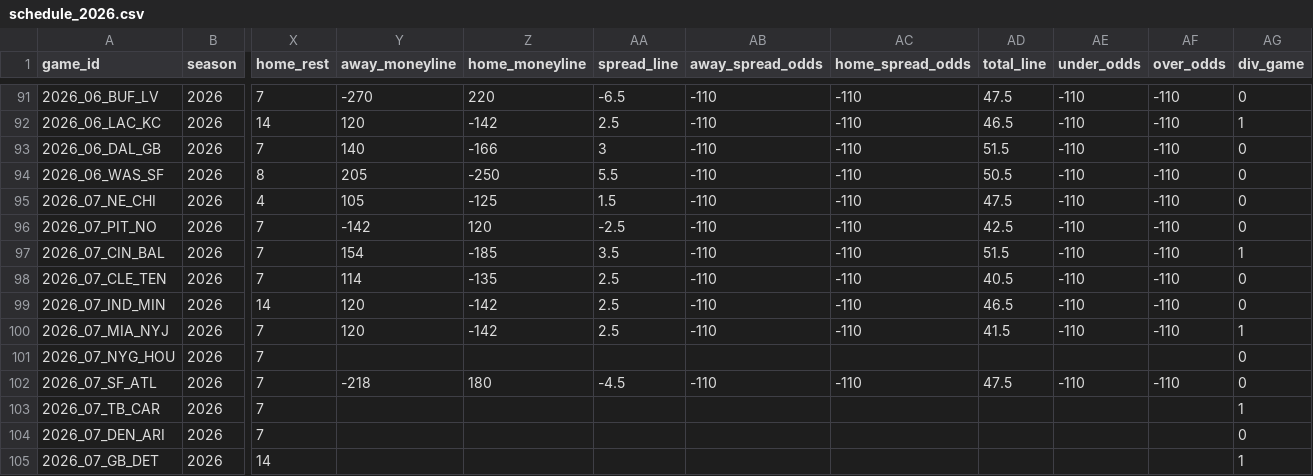
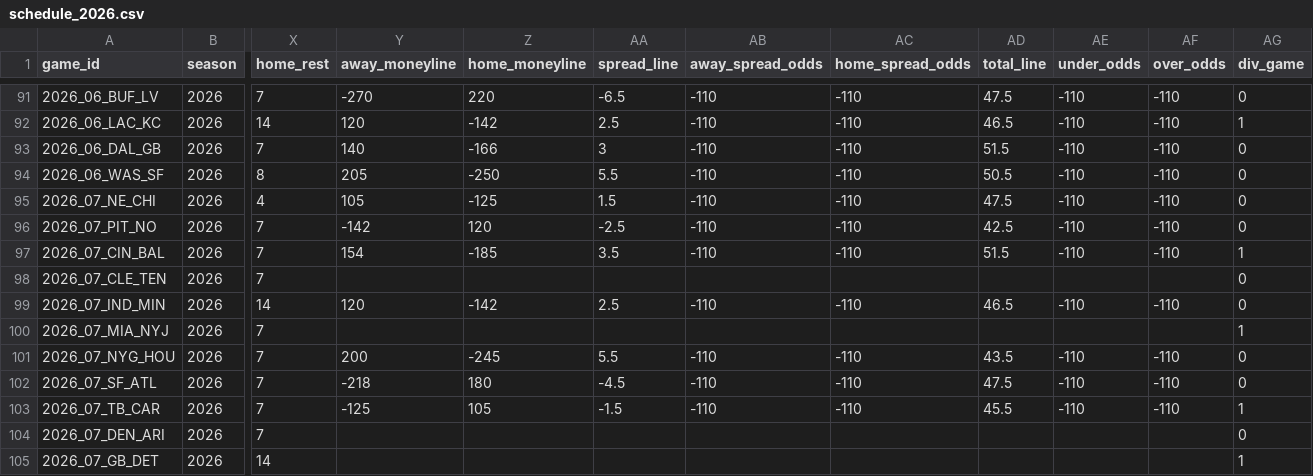
Before and after one commit to anthonydellapia1117/yeahthatfantasyleague, a CSV file: docs/ffopportunity/schedule_2026.csv, drawn as a sheet; only a part is shown, gaps mark what is left out; the diff covers the shown part only; the diff names each change by its address in the sheet, - before the commit and + after, or states it on an @@ line.

```diff
--- a/docs/ffopportunity/schedule_2026.csv
+++ b/docs/ffopportunity/schedule_2026.csv
-Y98 (away_moneyline): 114
+Y98 (away_moneyline): (empty)
-Z98 (home_moneyline): -135
+Z98 (home_moneyline): (empty)
-AA98 (spread_line): 2.5
+AA98 (spread_line): (empty)
-AB98 (away_spread_odds): -110
+AB98 (away_spread_odds): (empty)
-AC98 (home_spread_odds): -110
+AC98 (home_spread_odds): (empty)
-AD98 (total_line): 40.5
+AD98 (total_line): (empty)
-AE98 (under_odds): -110
+AE98 (under_odds): (empty)
-AF98 (over_odds): -110
+AF98 (over_odds): (empty)
-Y100 (away_moneyline): 120
+Y100 (away_moneyline): (empty)
-Z100 (home_moneyline): -142
+Z100 (home_moneyline): (empty)
-AA100 (spread_line): 2.5
+AA100 (spread_line): (empty)
-AB100 (away_spread_odds): -110
+AB100 (away_spread_odds): (empty)
-AC100 (home_spread_odds): -110
+AC100 (home_spread_odds): (empty)
-AD100 (total_line): 41.5
+AD100 (total_line): (empty)
-AE100 (under_odds): -110
+AE100 (under_odds): (empty)
-AF100 (over_odds): -110
+AF100 (over_odds): (empty)
-Y101 (away_moneyline): (empty)
+Y101 (away_moneyline): 200
-Z101 (home_moneyline): (empty)
+Z101 (home_moneyline): -245
-AA101 (spread_line): (empty)
+AA101 (spread_line): 5.5
-AB101 (away_spread_odds): (empty)
+AB101 (away_spread_odds): -110
-AC101 (home_spread_odds): (empty)
+AC101 (home_spread_odds): -110
-AD101 (total_line): (empty)
+AD101 (total_line): 43.5
-AE101 (under_odds): (empty)
+AE101 (under_odds): -110
-AF101 (over_odds): (empty)
+AF101 (over_odds): -110
-Y103 (away_moneyline): (empty)
+Y103 (away_moneyline): -125
-Z103 (home_moneyline): (empty)
+Z103 (home_moneyline): 105
-AA103 (spread_line): (empty)
+AA103 (spread_line): -1.5
-AB103 (away_spread_odds): (empty)
+AB103 (away_spread_odds): -110
-AC103 (home_spread_odds): (empty)
+AC103 (home_spread_odds): -110
-AD103 (total_line): (empty)
+AD103 (total_line): 45.5
-AE103 (under_odds): (empty)
+AE103 (under_odds): -110
-AF103 (over_odds): (empty)
+AF103 (over_odds): -110
```
Also changed, not shown: 8 edited cells elsewhere in this file, 10 other files.
